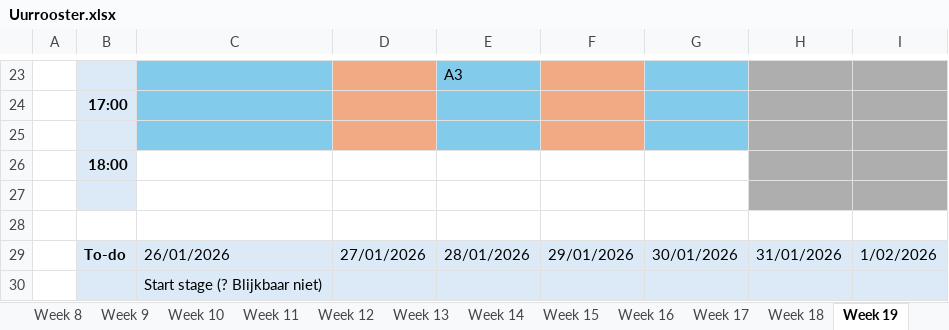
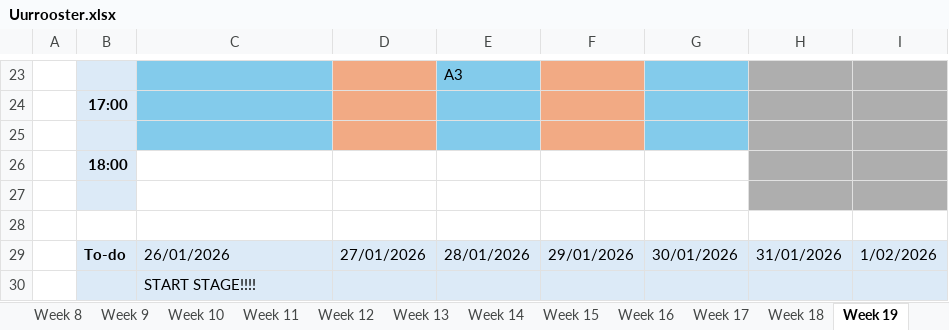
Before and after one commit to ninjahisser/LUCA-3, an Excel workbook: Uurrooster.xlsx, sheet Week 19, drawn as a sheet; only a part is shown, gaps mark what is left out; values as stored, in another font and other column widths than the file's, no borders; conditional formats not drawn; the diff names each change by its address in the sheet, - before the commit and + after, or states it on an @@ line.

```diff
--- a/Uurrooster.xlsx (sheet Week 19)
+++ b/Uurrooster.xlsx (sheet Week 19)
-C30: Start stage (? Blijkbaar niet)
+C30: START STAGE!!!!
```
Also changed, not shown: sheet Week 10, sheet Week 11, sheet Week 12, sheet Week 29, sheet Week 16.
